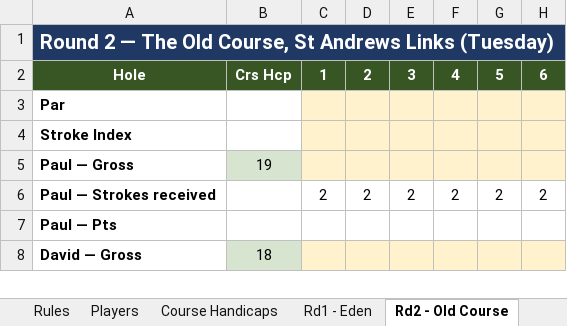
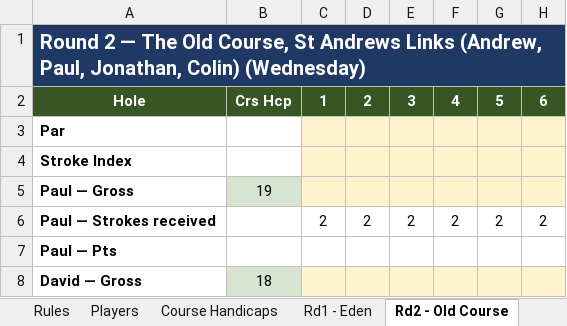
Before and after one commit to ADuggan716/scotland-golf-2026, an Excel workbook: Scotland_Golf_Trip_2026_Stableford.xlsx, sheet Rd2 - Old Course, drawn as a sheet; only a part is shown; values as stored, in another font and other column widths than the file's, no borders; the diff names each change by its address in the sheet, - before the commit and + after, or states it on an @@ line.

```diff
--- a/Scotland_Golf_Trip_2026_Stableford.xlsx (sheet Rd2 - Old Course)
+++ b/Scotland_Golf_Trip_2026_Stableford.xlsx (sheet Rd2 - Old Course)
-A1: …Andrews Links (Tuesday)
+A1: …Andrews Links (Andrew, Paul, Jonathan, Colin) (Wednesday)
```
Also changed, not shown: sheet Rd2 Alt - Leven, sheet Course Handicaps, sheet Rules, sheet Leaderboard, sheet Rd3 - Crail, sheet Rd4 - Craigtoun.
